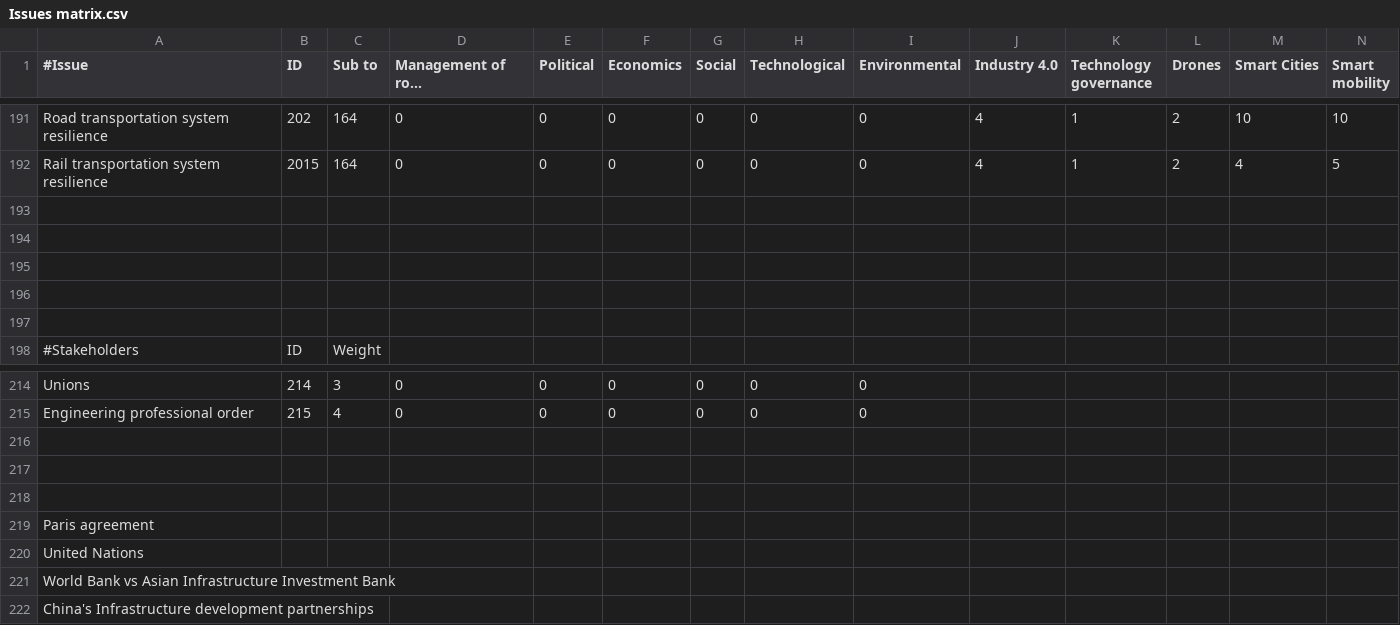
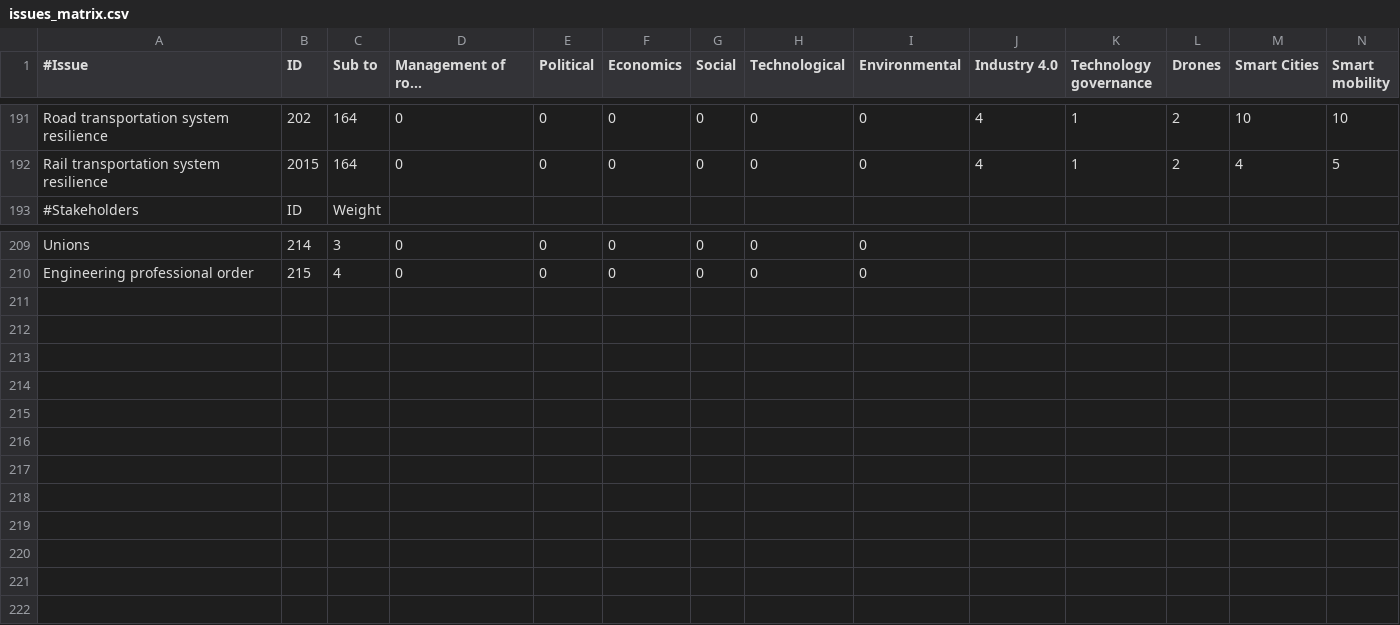
Before and after one commit to lpasselin/issueviz, a CSV file: issues_matrix.csv (was Issues matrix.csv), drawn as a sheet; only a part is shown, gaps mark what is left out; long unchanged cells end in …; rows hold the shown columns only; the diff names each change by its address in the sheet, - before the commit and + after, or states it on an @@ line.

Commit message:
fix for new issues_matrix

```diff
--- a/Issues matrix.csv
+++ b/issues_matrix.csv
-row 193: (empty)
-row 194: (empty)
-row 195: (empty)
-row 196: (empty)
-row 197: (empty)
-row 216: (empty)
-row 217: (empty)
-row 218: (empty)
-row 219: Paris agreement
-row 220: United Nations
-row 221: World Bank vs Asian Infrastructure Investment Bank
-row 222: China's Infrastructure development partnerships
```
Also changed, not shown: 1 other file.
